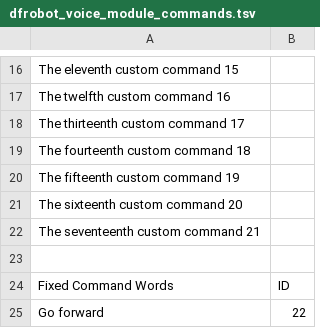
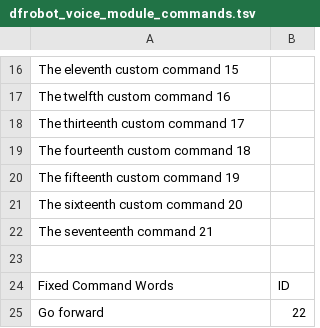
Before and after one commit to mattsroufe/dadbot, a TSV file: dfrobot_voice_module_commands.tsv, drawn as a sheet; only a part is shown, gaps mark what is left out.

Commit message:
Update dfrobot_voice_module_commands.tsv

```diff
--- a/dfrobot_voice_module_commands.tsv
+++ b/dfrobot_voice_module_commands.tsv
@@ -21,3 +21,3 @@ The fifteenth custom command  19
 The sixteenth custom command   20
-The seventeenth custom command  21
+The seventeenth command  21
 
```
